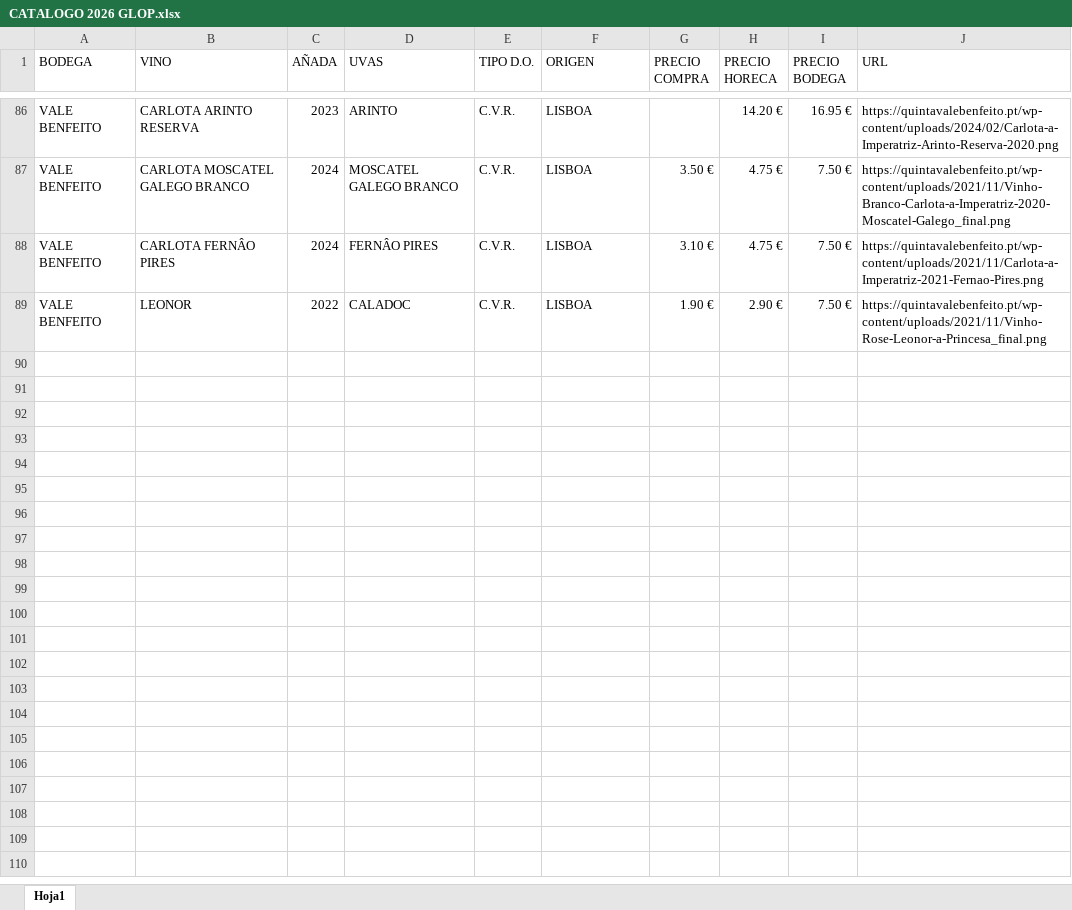
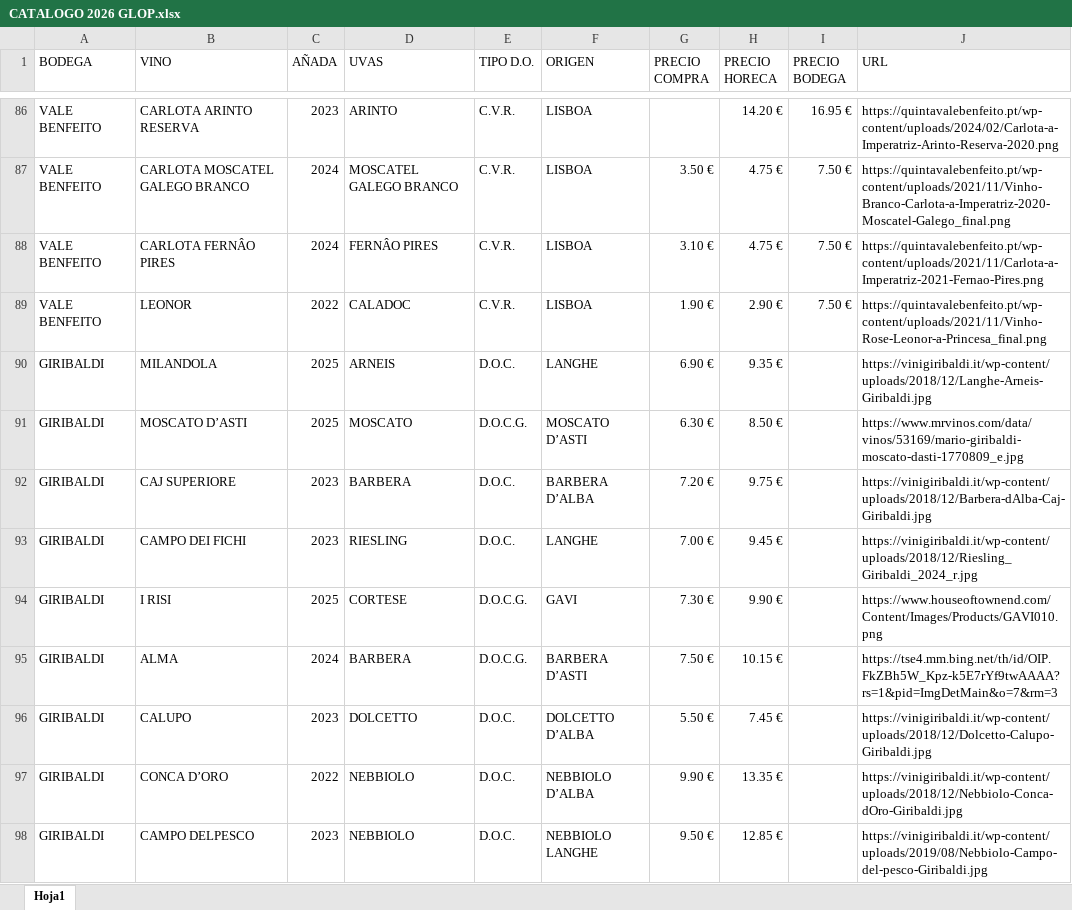
Before and after one commit to moscatelglop-code/catalogo-vinos, an Excel workbook: CATALOGO 2026 GLOP.xlsx, sheet Hoja1, drawn as a sheet; only a part is shown, gaps mark what is left out; values as stored, in another font and other column widths than the file's, no borders; the diff covers the shown part only; the diff names each change by its address in the sheet, - before the commit and + after, or states it on an @@ line.

Commit message:
Add files via upload

```diff
--- a/CATALOGO 2026 GLOP.xlsx (sheet Hoja1)
+++ b/CATALOGO 2026 GLOP.xlsx (sheet Hoja1)
+row 90: GIRIBALDI | MILANDOLA | 2025 | ARNEIS | D.O.C. | LANGHE | 6.90 € | 9.35 € |  | https://vinigiribaldi.it/wp-content/uploads/2018/12/Langhe-Arneis-Giribaldi.jpg
+row 91: GIRIBALDI | MOSCATO D’ASTI | 2025 | MOSCATO | D.O.C.G. | MOSCATO D’ASTI | 6.30 € | 8.50 € |  | https://www.mrvinos.com/data/vinos/53169/mario-giribaldi-moscato-dasti-1770809_e.jpg
+row 92: GIRIBALDI | CAJ SUPERIORE | 2023 | BARBERA | D.O.C. | BARBERA D’ALBA | 7.20 € | 9.75 € |  | https://vinigiribaldi.it/wp-content/uploads/2018/12/Barbera-dAlba-Caj-Giribaldi.jpg
+row 93: GIRIBALDI | CAMPO DEI FICHI | 2023 | RIESLING | D.O.C. | LANGHE | 7.00 € | 9.45 € |  | https://vinigiribaldi.it/wp-content/uploads/2018/12/Riesling_Giribaldi_2024_r.jpg
+row 94: GIRIBALDI | I RISI | 2025 | CORTESE | D.O.C.G. | GAVI | 7.30 € | 9.90 € |  | https://www.houseoftownend.com/Content/Images/Products/GAVI010.png
+row 95: GIRIBALDI | ALMA | 2024 | BARBERA | D.O.C.G. | BARBERA D’ASTI | 7.50 € | 10.15 € |  | https://tse4.mm.bing.net/th/id/OIP.FkZBh5W_Kpz-k5E7rYf9twAAAA?rs=1&pid=ImgDetMain&o=7&rm=3
+row 96: GIRIBALDI | CALUPO | 2023 | DOLCETTO | D.O.C. | DOLCETTO D’ALBA | 5.50 € | 7.45 € |  | https://vinigiribaldi.it/wp-content/uploads/2018/12/Dolcetto-Calupo-Giribaldi.jpg
+row 97: GIRIBALDI | CONCA D’ORO | 2022 | NEBBIOLO | D.O.C. | NEBBIOLO D’ALBA | 9.90 € | 13.35 € |  | https://vinigiribaldi.it/wp-content/uploads/2018/12/Nebbiolo-Conca-dOro-Giribaldi.jpg
+row 98: GIRIBALDI | CAMPO DELPESCO | 2023 | NEBBIOLO | D.O.C. | NEBBIOLO LANGHE | 9.50 € | 12.85 € |  | https://vinigiribaldi.it/wp-content/uploads/2019/08/Nebbiolo-Campo-del-pesco-Giribaldi.jpg
```
Also changed, not shown: 9 added rows elsewhere in this sheet.
